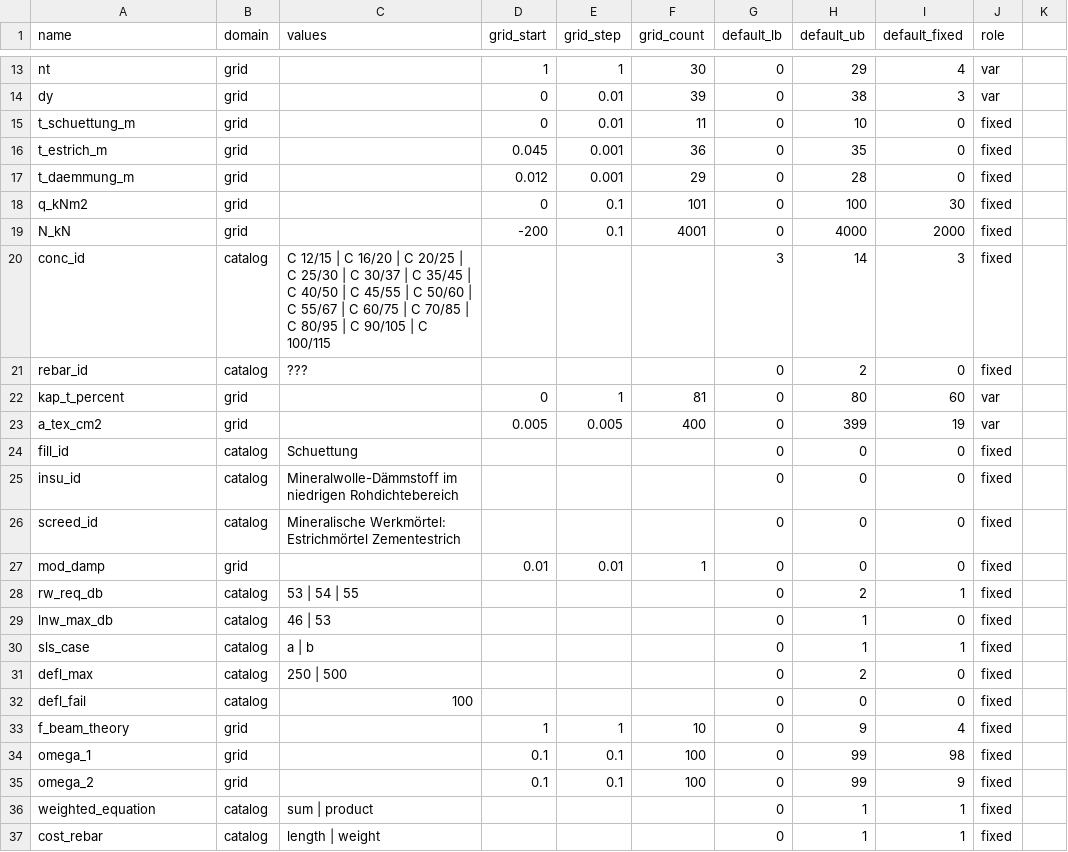
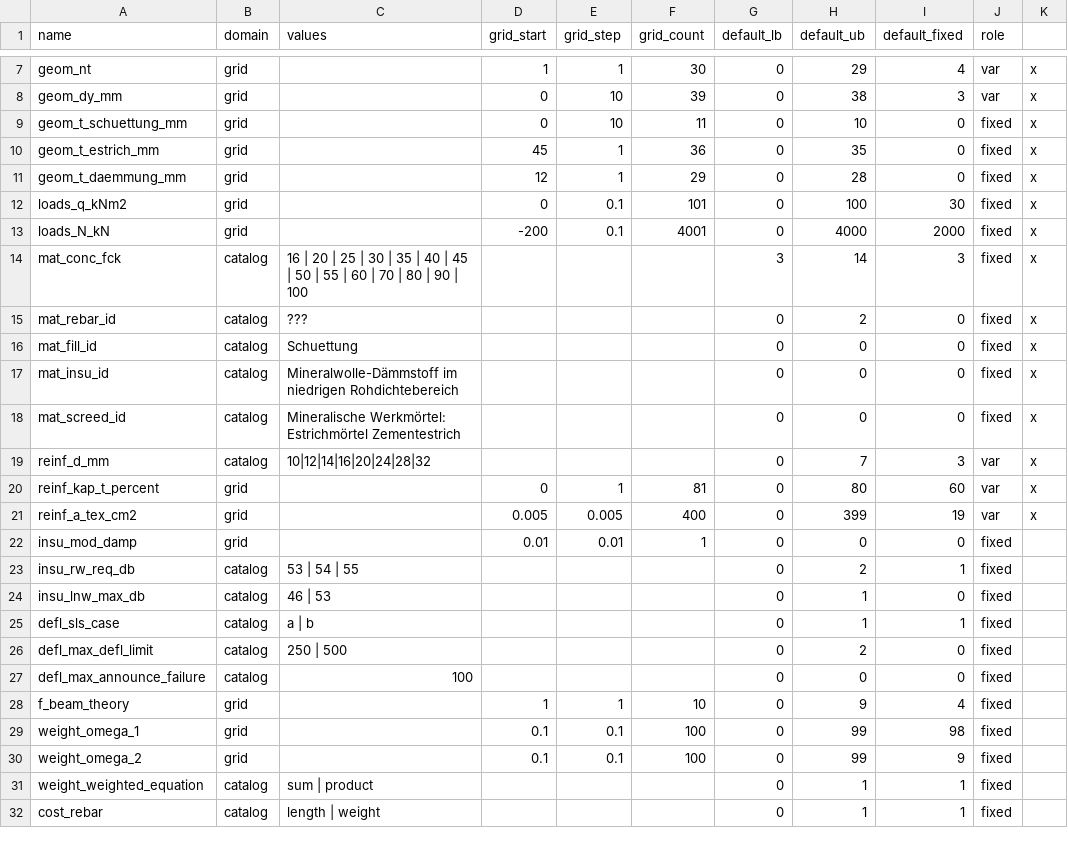
Before and after one commit to elliotmelcer/382389_ma_slabdesignbench, a CSV file: slab_construction/slabs/hp_slab/parameter_defaults.csv, drawn as a sheet; only a part is shown, gaps mark what is left out; removed rows and columns are numbered as before the commit, all else as after; the diff covers the shown part only; the diff names each change by its address in the sheet, - before the commit and + after, or states it on an @@ line.

```diff
--- a/slab_construction/slabs/hp_slab/parameter_defaults.csv
+++ b/slab_construction/slabs/hp_slab/parameter_defaults.csv
-A7 (name): nt
+A7 (name): geom_nt
-K7:K15: (empty)
+K7:K15: x
-A8 (name): dy
+A8 (name): geom_dy_mm
-E8:E9 (grid_step): 0.01
+E8:E9 (grid_step): 10
-A9 (name): t_schuettung_m
+A9 (name): geom_t_schuettung_mm
-A10 (name): t_estrich_m
+A10 (name): geom_t_estrich_mm
-D10 (grid_start): 0.045
+D10 (grid_start): 45
-E10:E11 (grid_step): 0.001
+E10:E11 (grid_step): 1
-A11 (name): t_daemmung_m
+A11 (name): geom_t_daemmung_mm
-D11 (grid_start): 0.012
+D11 (grid_start): 12
-A12 (name): q_kNm2
+A12 (name): loads_q_kNm2
-A13 (name): N_kN
+A13 (name): loads_N_kN
-A14 (name): conc_id
+A14 (name): mat_conc_fck
-C14 (values): C 12/15 | C 16/20 | C 20/25 | C 25/30 | C 30/37 | C 35/45 | C 40/50 | C 45/55 | C 50/60 | C 55/67 | C 60/75 | C 70/85 | C 80/95 | C 90/105 | C 100/115
+C14 (values): 16 | 20 | 25 | 30 | 35 | 40 | 45 | 50 | 55 | 60 | 70 | 80 | 90 | 100
-A15 (name): rebar_id
+A15 (name): mat_rebar_id
-row 22: kap_t_percent | grid |  | 0 | 1 | 81 | 0 | 80 | 60 | var
-row 23: a_tex_cm2 | grid |  | 0.005 | 0.005 | 400 | 0 | 399 | 19 | var
-A16 (name): fill_id
+A16 (name): mat_fill_id
-K16:K18: (empty)
+K16:K18: x
-A17 (name): insu_id
+A17 (name): mat_insu_id
-A18 (name): screed_id
+A18 (name): mat_screed_id
+row 19: reinf_d_mm | catalog | 10|12|14|16|20|24|28|32 |  |  |  | 0 | 7 | 3 | var | x
+row 20: reinf_kap_t_percent | grid |  | 0 | 1 | 81 | 0 | 80 | 60 | var | x
+row 21: reinf_a_tex_cm2 | grid |  | 0.005 | 0.005 | 400 | 0 | 399 | 19 | var | x
-A22 (name): mod_damp
+A22 (name): insu_mod_damp
-A23 (name): rw_req_db
+A23 (name): insu_rw_req_db
-A24 (name): lnw_max_db
+A24 (name): insu_lnw_max_db
-A25 (name): sls_case
+A25 (name): defl_sls_case
-A26 (name): defl_max
+A26 (name): defl_max_defl_limit
-A27 (name): defl_fail
+A27 (name): defl_max_announce_failure
-A29 (name): omega_1
+A29 (name): weight_omega_1
-A30 (name): omega_2
+A30 (name): weight_omega_2
-A31 (name): weighted_equation
+A31 (name): weight_weighted_equation
```
Also changed, not shown: 6 removed rows and 18 edited cells elsewhere in this file, slab_construction/slabs/hp_slab/problem_list.csv, 1 other file.
